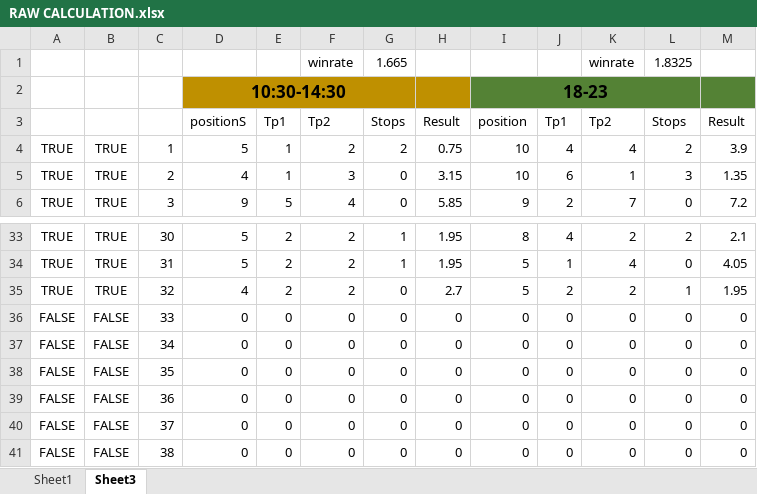
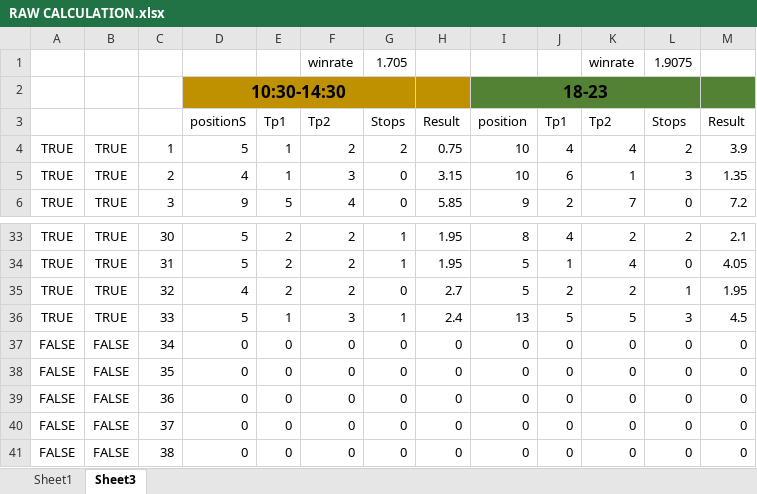
Before and after one commit to yaser2012hh/mt5, an Excel workbook: RAW CALCULATION.xlsx, sheet Sheet3, drawn as a sheet; only a part is shown, gaps mark what is left out; values as stored, in another font and other column widths than the file's, no borders; conditional formats not drawn; the diff names each change by its address in the sheet, - before the commit and + after, or states it on an @@ line.

```diff
--- a/RAW CALCULATION.xlsx (sheet Sheet3)
+++ b/RAW CALCULATION.xlsx (sheet Sheet3)
-G1: 1.665
+G1: 1.705
-L1: 1.8325
+L1: 1.9075
-A36: FALSE
+A36: TRUE
-B36: FALSE
+B36: TRUE
-D36: 0
+D36: 5
-E36: 0
+E36: 1
-F36: 0
+F36: 3
-G36: 0
+G36: 1
-H36: 0
+H36: 2.4
-I36: 0
+I36: 13
-J36: 0
+J36: 5
-K36: 0
+K36: 5
-L36: 0
+L36: 3
-M36: 0
+M36: 4.5
```
Also changed, not shown: sheet Sheet1, 1 other file.
